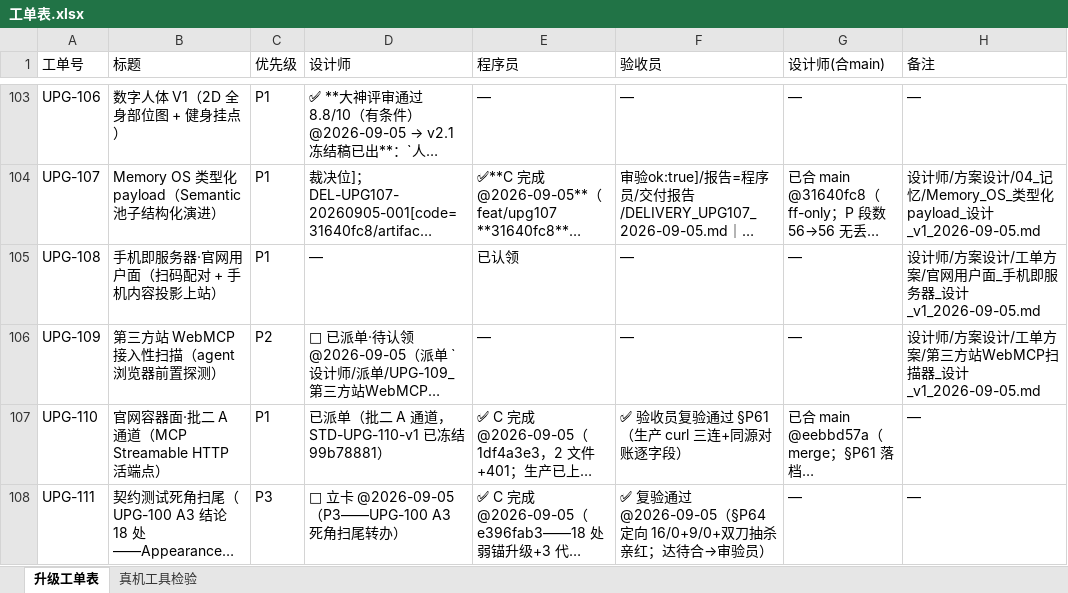
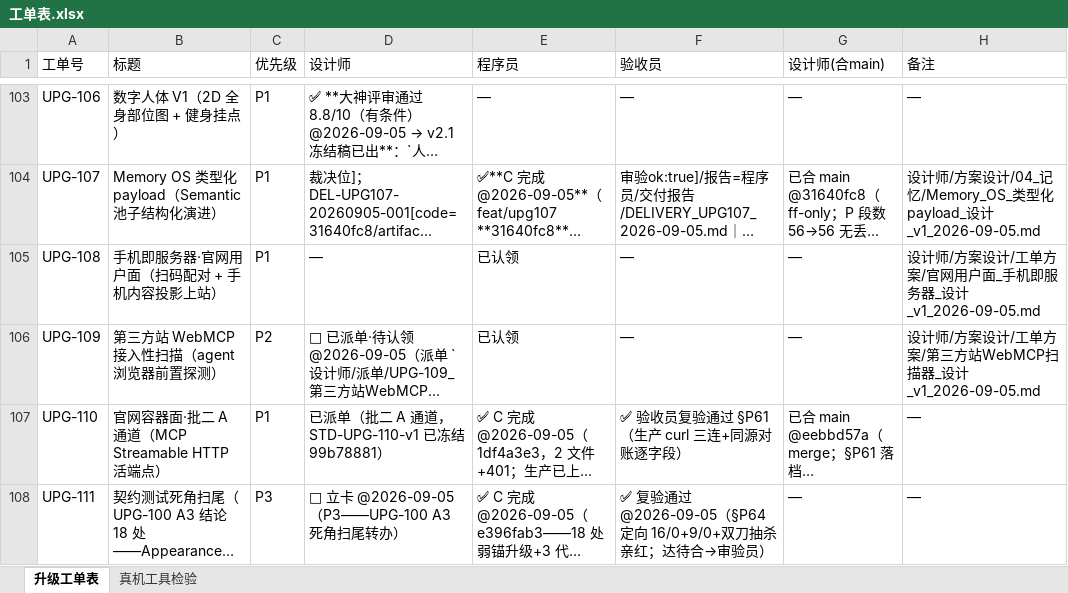
Before and after one commit to onlywmw/works, an Excel workbook: 工单系统/工单表.xlsx, sheet 升级工单表, drawn as a sheet; only a part is shown, gaps mark what is left out; long unchanged cells end in …; values as stored, in another font and other column widths than the file's, no borders; the diff names each change by its address in the sheet, - before the commit and + after, or states it on an @@ line.

```diff
--- a/工单系统/工单表.xlsx (sheet 升级工单表)
+++ b/工单系统/工单表.xlsx (sheet 升级工单表)
-E106 (程序员): —
+E106 (程序员): 已认领
```
Also changed, not shown: 1 other file.
